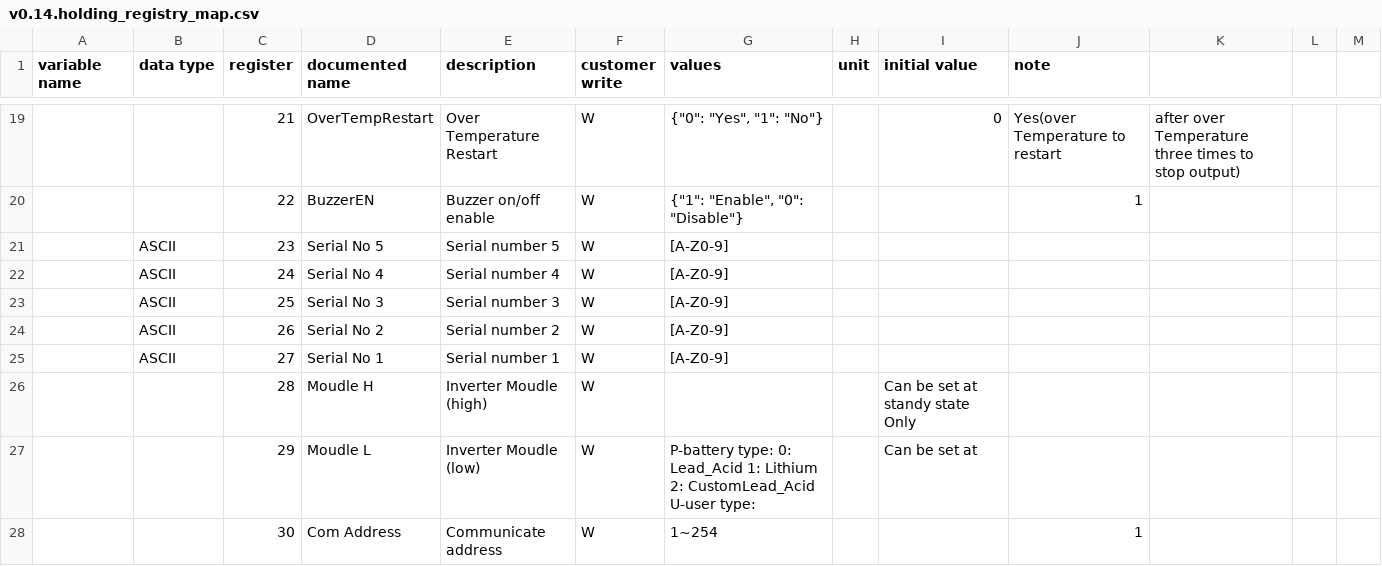
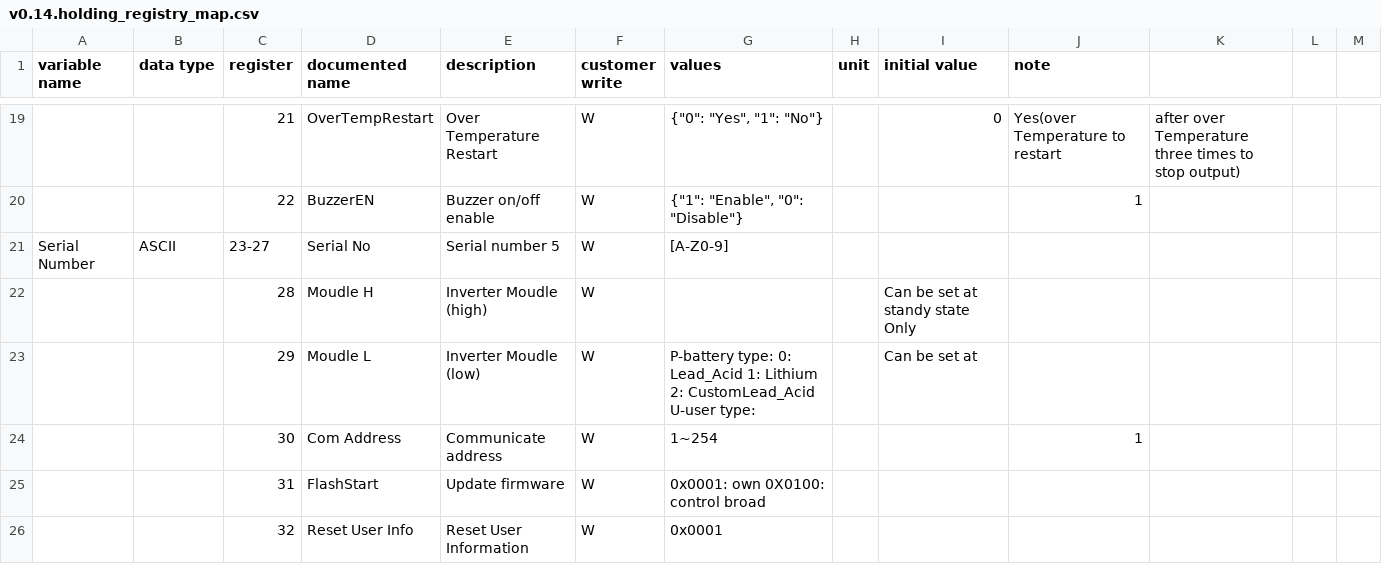
Before and after one commit to yNosGR/PythonProtocolGateway, a CSV file: protocols/v0.14.holding_registry_map.csv, drawn as a sheet; only a part is shown, gaps mark what is left out; the shorter side is filled out with more unchanged rows.

Commit message:
read variable method

```diff
--- a/protocols/v0.14.holding_registry_map.csv
+++ b/protocols/v0.14.holding_registry_map.csv
@@ -20,7 +20,3 @@ variable name;data type;register;documented name;description;customer write;valu
 ;;22;BuzzerEN;Buzzer on/off enable;W;"{""1"": ""Enable"", ""0"": ""Disable""}";;;1;;;
-;ASCII;23;Serial No 5;Serial number 5;W;[A-Z0-9];;;;;;
-;ASCII;24;Serial No 4;Serial number 4;W;[A-Z0-9];;;;;;
-;ASCII;25;Serial No 3;Serial number 3;W;[A-Z0-9];;;;;;
-;ASCII;26;Serial No 2;Serial number 2;W;[A-Z0-9];;;;;;
-;ASCII;27;Serial No 1;Serial number 1;W;[A-Z0-9];;;;;;
+Serial Number;ASCII;23-27;Serial No;Serial number 5;W;[A-Z0-9];;;;;;
 ;;28;Moudle H;Inverter Moudle (high);W;;;Can be set at standy state Only	 		 		 		 ;;;;
```
Also changed, not shown: 2 other files.
